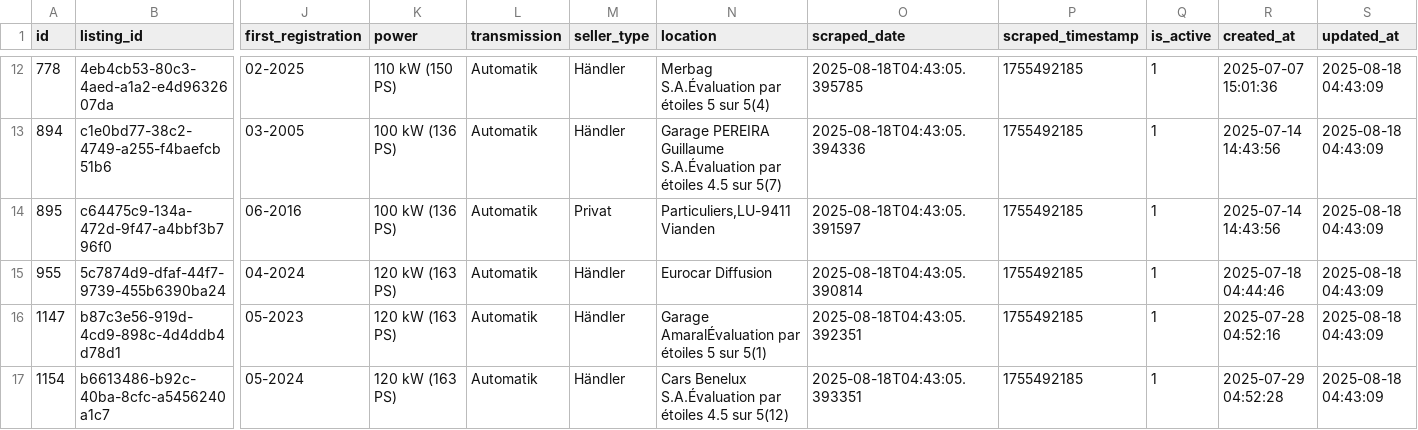
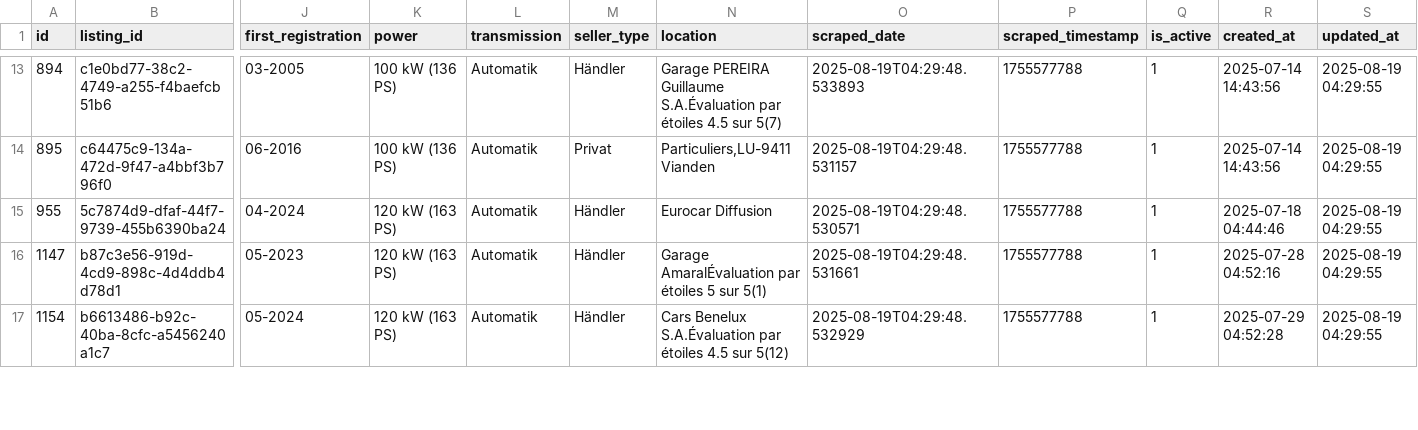
Before and after one commit to masterries/AutoAnalyse, a CSV file: scrapper/data/mercedes-benz_a-200_listings.csv, drawn as a sheet; only a part is shown, gaps mark what is left out; removed rows and columns are numbered as before the commit, all else as after; rows hold the shown columns only; the diff covers the shown part only; the diff names each change by its address in the sheet, - before the commit and + after, or states it on an @@ line.

```diff
--- a/scrapper/data/mercedes-benz_a-200_listings.csv
+++ b/scrapper/data/mercedes-benz_a-200_listings.csv
-row 12: 778 | 4eb4cb53-80c3-4aed-a1a2-e4d9632607da | 02-2025 | 110 kW (150 PS) | Automatik | Händler | Merbag S.A.Évaluation par étoiles 5 sur 5(4) | 2025-08-18T04:43:05.395785 | 1755492185 | 1 | 2025-07-07 15:01:36 | 2025-08-18 04:43:09
-O13 (scraped_date): 2025-08-18T04:43:05.394336
+O13 (scraped_date): 2025-08-19T04:29:48.533893
-P13:P17 (scraped_timestamp): 1755492185
+P13:P17 (scraped_timestamp): 1755577788
-S13:S17 (updated_at): 2025-08-18 04:43:09
+S13:S17 (updated_at): 2025-08-19 04:29:55
-O14 (scraped_date): 2025-08-18T04:43:05.391597
+O14 (scraped_date): 2025-08-19T04:29:48.531157
-O15 (scraped_date): 2025-08-18T04:43:05.390814
+O15 (scraped_date): 2025-08-19T04:29:48.530571
-O16 (scraped_date): 2025-08-18T04:43:05.392351
+O16 (scraped_date): 2025-08-19T04:29:48.531661
-O17 (scraped_date): 2025-08-18T04:43:05.393351
+O17 (scraped_date): 2025-08-19T04:29:48.532929
```
Also changed, not shown: 2 added rows and 45 edited cells elsewhere in this file, scrapper/data/audi_a3_listings.csv, scrapper/data/audi_a4_listings.csv, 44 other files.
